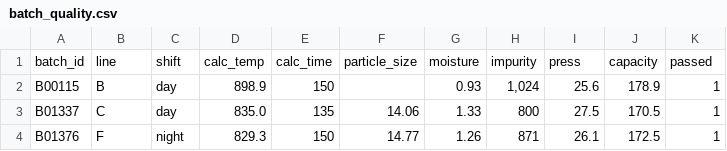
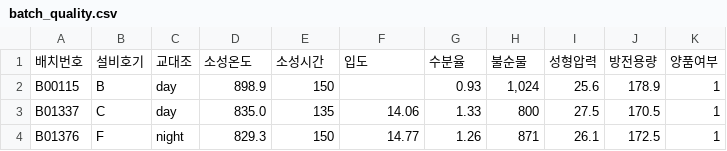
Before and after one commit to TunaLee/posco, a CSV file: docs/data/batch_quality.csv, drawn as a sheet; only a part is shown; removed rows and columns are numbered as before the commit, all else as after; the diff names each change by its address in the sheet, - before the commit and + after, or states it on an @@ line.

```diff
--- a/docs/data/batch_quality.csv
+++ b/docs/data/batch_quality.csv
-row 1: batch_id | line | shift | calc_temp | calc_time | particle_size | moisture | impurity | press | capacity | passed
+row 1: 배치번호 | 설비호기 | 교대조 | 소성온도 | 소성시간 | 입도 | 수분율 | 불순물 | 성형압력 | 방전용량 | 양품여부
```
Also changed, not shown: 2 other files.
